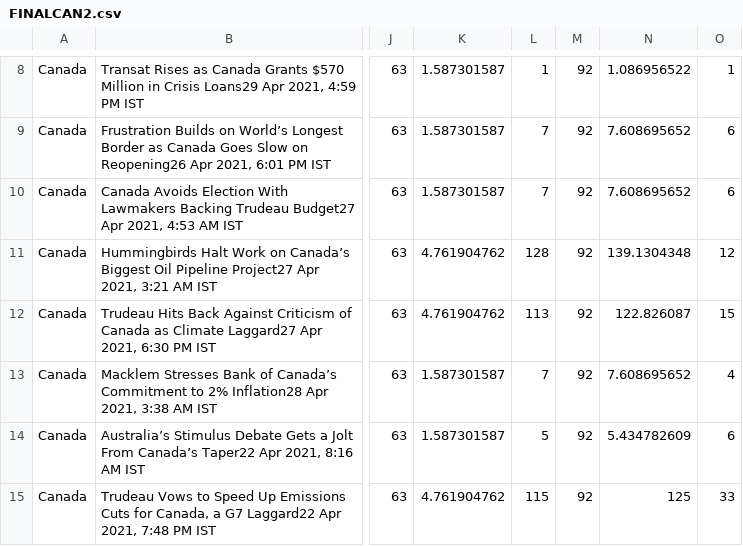
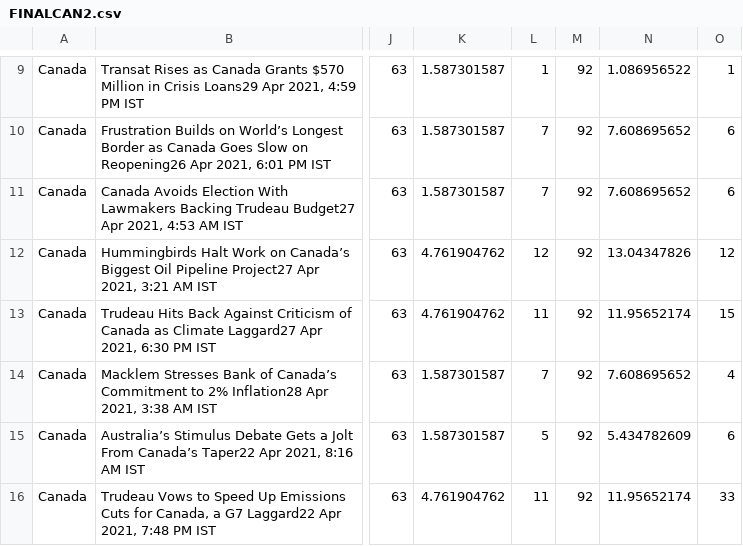
Before and after one commit to UniGit24/FSTweets24.github.io, a CSV file: POST HASHTAG RESULTS/FINALCAN2.csv, drawn as a sheet; only a part is shown, gaps mark what is left out; addresses are those after the commit; the diff covers the shown part only; the diff names each change by its address in the sheet, - before the commit and + after, or states it on an @@ line.

```diff
--- a/POST HASHTAG RESULTS/FINALCAN2.csv
+++ b/POST HASHTAG RESULTS/FINALCAN2.csv
-L12: 128
+L12: 12
-N12: 139.1304348
+N12: 13.04347826
-L13: 113
+L13: 11
-N13: 122.826087
+N13: 11.95652174
-L16: 115
+L16: 11
-N16: 125
+N16: 11.95652174
```
Also changed, not shown: 1 added row and 42 edited cells elsewhere in this file, POST HASHTAG RESULTS/FINALAUS2.csv, POST HASHTAG RESULTS/FINALUS1.csv, 7 other files.
